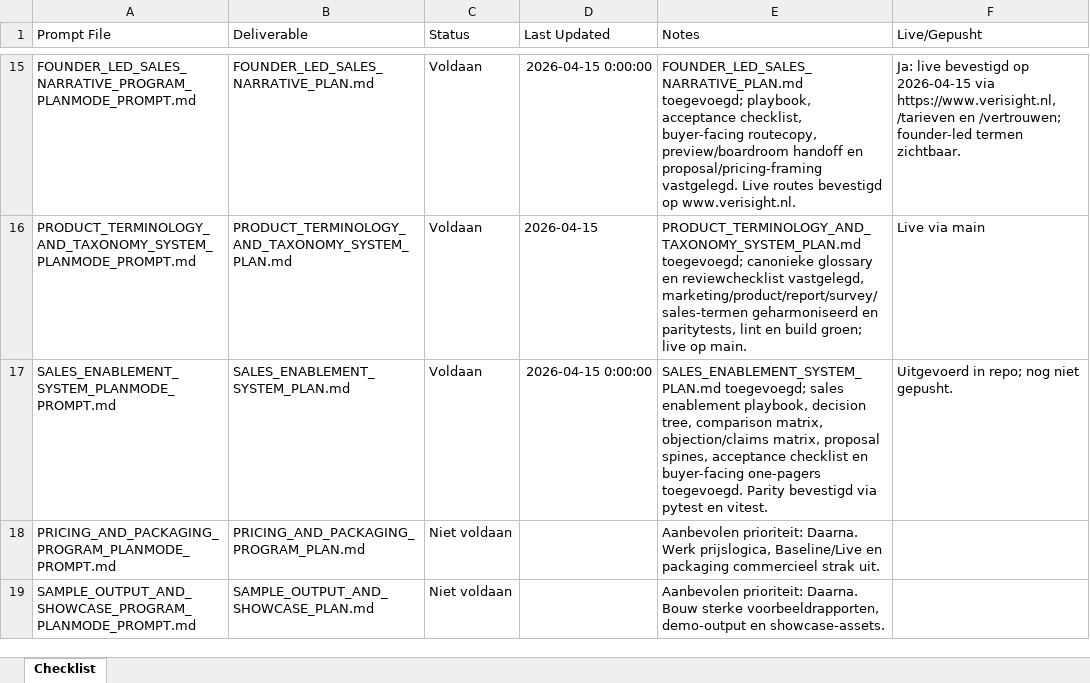
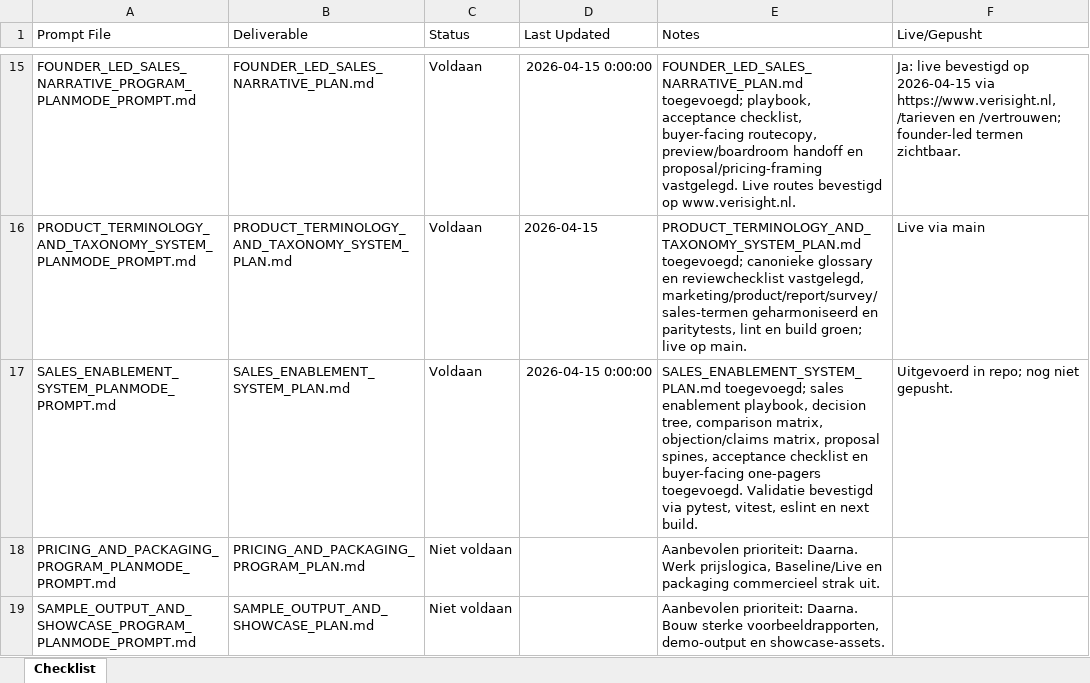
Before and after one commit to larshengel08-lang/VerisightSaaS, an Excel workbook: docs/prompts/PROMPT_CHECKLIST.xlsx, sheet Checklist, drawn as a sheet; only a part is shown, gaps mark what is left out; values as stored, in another font and other column widths than the file's, no borders; the diff names each change by its address in the sheet, - before the commit and + after, or states it on an @@ line.

```diff
--- a/docs/prompts/PROMPT_CHECKLIST.xlsx (sheet Checklist)
+++ b/docs/prompts/PROMPT_CHECKLIST.xlsx (sheet Checklist)
-E17 (Notes): …one-pagers toegevoegd. Parity bevestigd via pytest en vitest.
+E17 (Notes): …one-pagers toegevoegd. Validatie bevestigd via pytest, vitest, eslint en next build.
```
Also changed, not shown: 11 other files.
